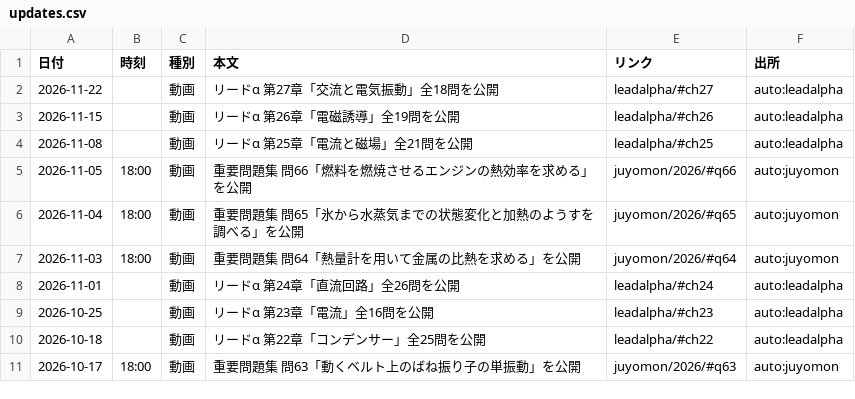
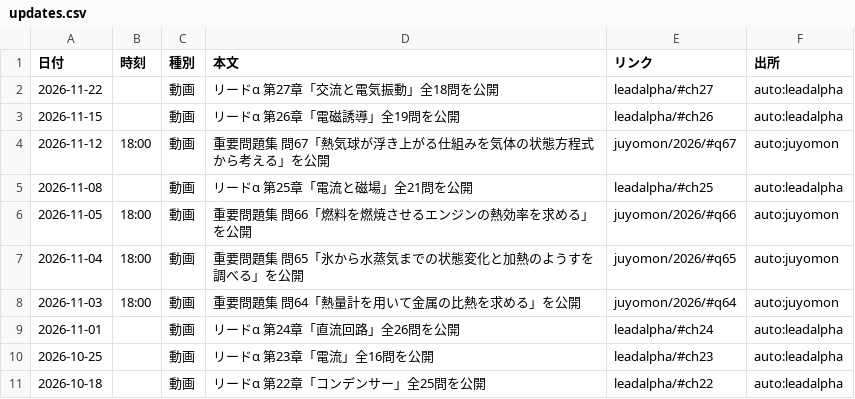
Before and after one commit to koukophysicschannel/butsuri-channel, a CSV file: updates.csv, drawn as a sheet; only a part is shown; the shorter side is filled out with more unchanged rows.

```diff
--- a/updates.csv
+++ b/updates.csv
@@ -3,2 +3,3 @@
 2026-11-15,,動画,リードα 第26章「電磁誘導」全19問を公開,leadalpha/#ch26,auto:leadalpha
+2026-11-12,18:00,動画,重要問題集 問67「熱気球が浮き上がる仕組みを気体の状態方程式から考える」を公開,juyomon/2026/#q67,auto:juyomon
 2026-11-08,,動画,リードα 第25章「電流と磁場」全21問を公開,leadalpha/#ch25,auto:leadalpha
```
Also changed, not shown: 3 other files.
